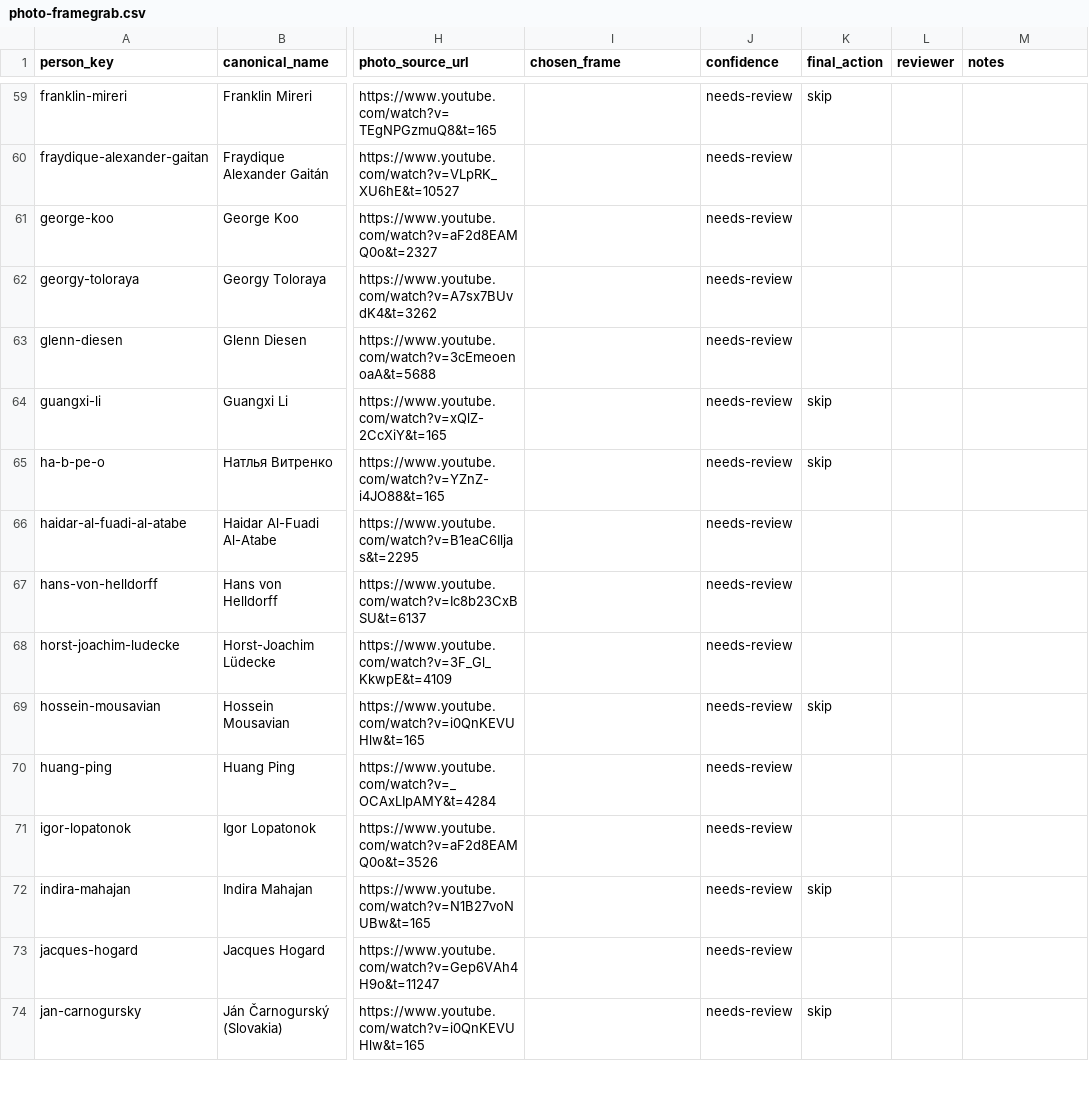
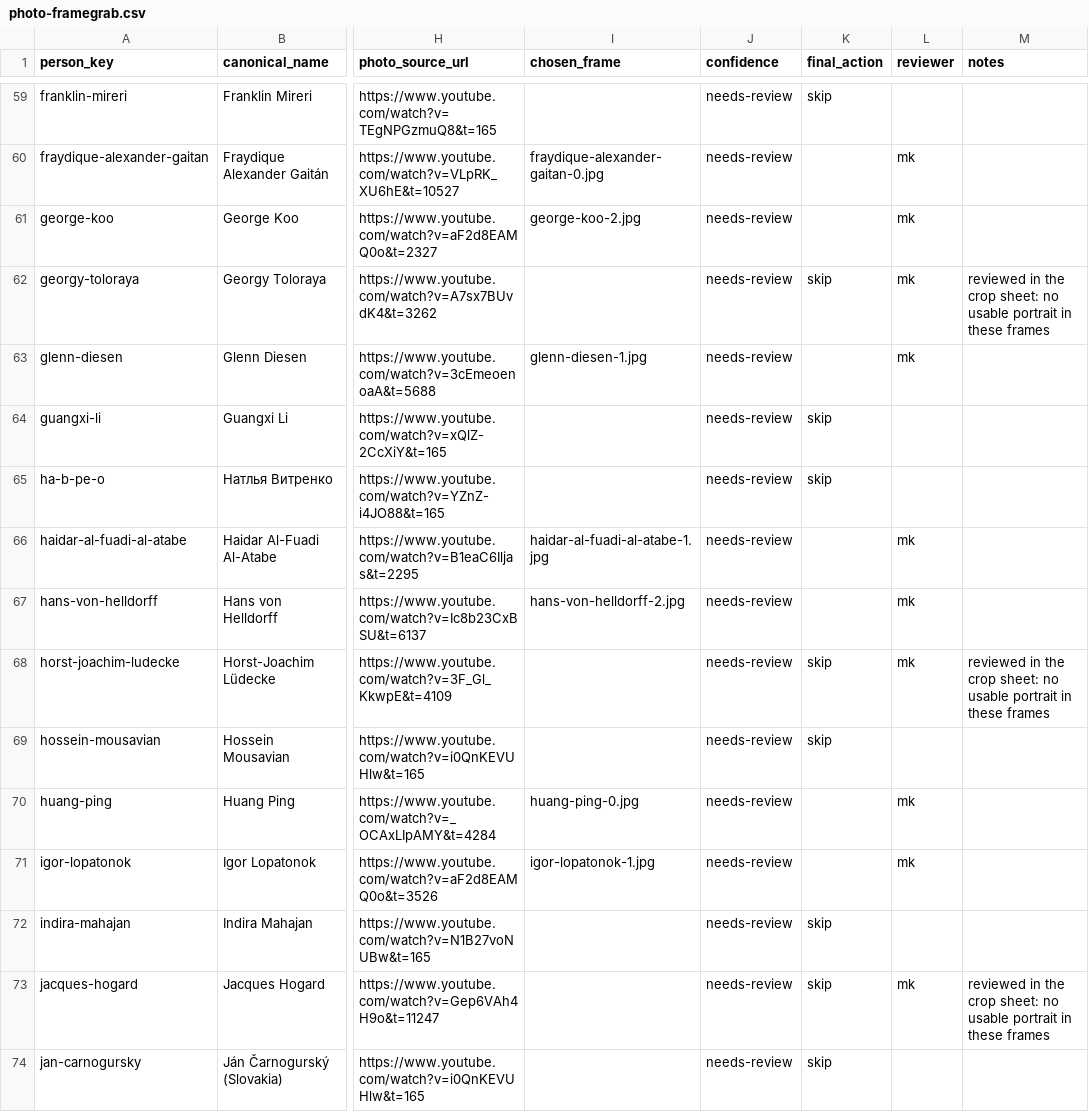
Before and after one commit to motokikasai/si-documentation-overhaul-2026, a CSV file: sessions/2026-07-17-migration-tooling/incoming/photo-framegrab.csv, drawn as a sheet; only a part is shown, gaps mark what is left out; the diff covers the shown part only; the diff names each change by its address in the sheet, - before the commit and + after, or states it on an @@ line.

```diff
--- a/sessions/2026-07-17-migration-tooling/incoming/photo-framegrab.csv
+++ b/sessions/2026-07-17-migration-tooling/incoming/photo-framegrab.csv
-I60 (chosen_frame): (empty)
+I60 (chosen_frame): fraydique-alexander-gaitan-0.jpg
-L60:L63 (reviewer): (empty)
+L60:L63 (reviewer): mk
-I61 (chosen_frame): (empty)
+I61 (chosen_frame): george-koo-2.jpg
-K62 (final_action): (empty)
+K62 (final_action): skip
-M62 (notes): (empty)
+M62 (notes): reviewed in the crop sheet: no usable portrait in these frames
-I63 (chosen_frame): (empty)
+I63 (chosen_frame): glenn-diesen-1.jpg
-I66 (chosen_frame): (empty)
+I66 (chosen_frame): haidar-al-fuadi-al-atabe-1.jpg
-L66:L68 (reviewer): (empty)
+L66:L68 (reviewer): mk
-I67 (chosen_frame): (empty)
+I67 (chosen_frame): hans-von-helldorff-2.jpg
-K68 (final_action): (empty)
+K68 (final_action): skip
-M68 (notes): (empty)
+M68 (notes): reviewed in the crop sheet: no usable portrait in these frames
-I70 (chosen_frame): (empty)
+I70 (chosen_frame): huang-ping-0.jpg
-L70:L71 (reviewer): (empty)
+L70:L71 (reviewer): mk
-I71 (chosen_frame): (empty)
+I71 (chosen_frame): igor-lopatonok-1.jpg
-K73 (final_action): (empty)
+K73 (final_action): skip
-L73 (reviewer): (empty)
+L73 (reviewer): mk
-M73 (notes): (empty)
+M73 (notes): reviewed in the crop sheet: no usable portrait in these frames
```
Also changed, not shown: 164 edited cells elsewhere in this file, 24 other files.
